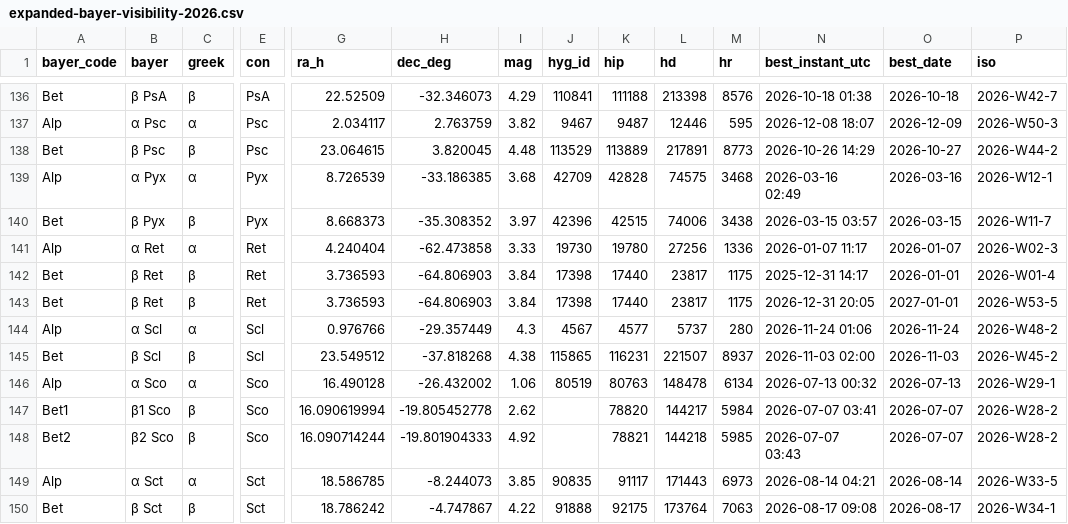
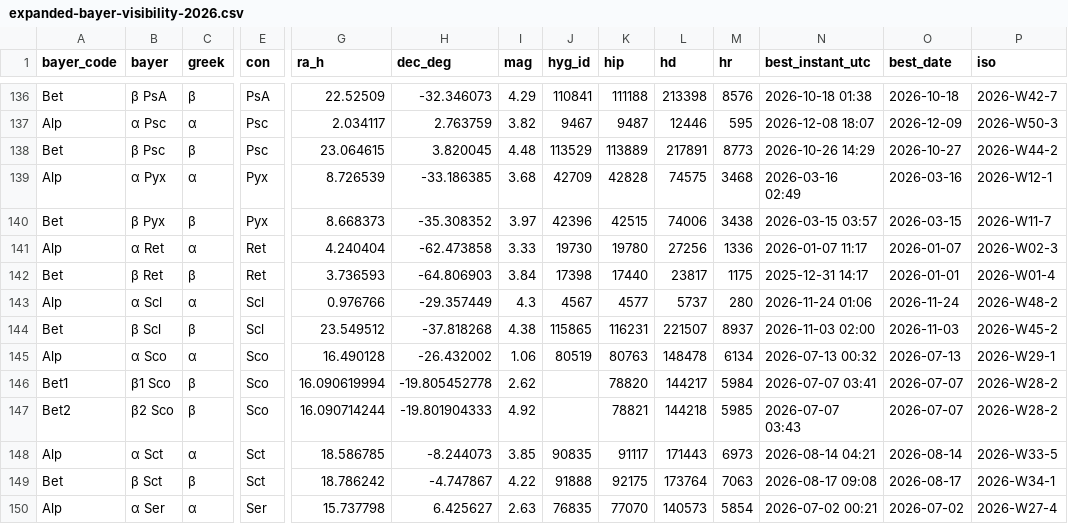
Before and after one commit to alexmiller63/AlexanderFerrariMiller.com, a CSV file: Star-Almanack-Repo/generated/expanded-bayer-visibility-2026.csv, drawn as a sheet; only a part is shown, gaps mark what is left out; the shorter side is filled out with more unchanged rows; rows hold the shown columns only; the diff names each change by its address in the sheet, - before the commit and + after, or states it on an @@ line.

```diff
--- a/Star-Almanack-Repo/generated/expanded-bayer-visibility-2026.csv
+++ b/Star-Almanack-Repo/generated/expanded-bayer-visibility-2026.csv
-row 143: Bet | β Ret | β | Ret | 3.736593 | -64.806903 | 3.84 | 17398 | 17440 | 23817 | 1175 | 2026-12-31 20:05 | 2027-01-01 | 2026-W53-5
```
Also changed, not shown: Star-Almanack-Repo/generated/messier-visibility-2026.csv, 4 other files.
